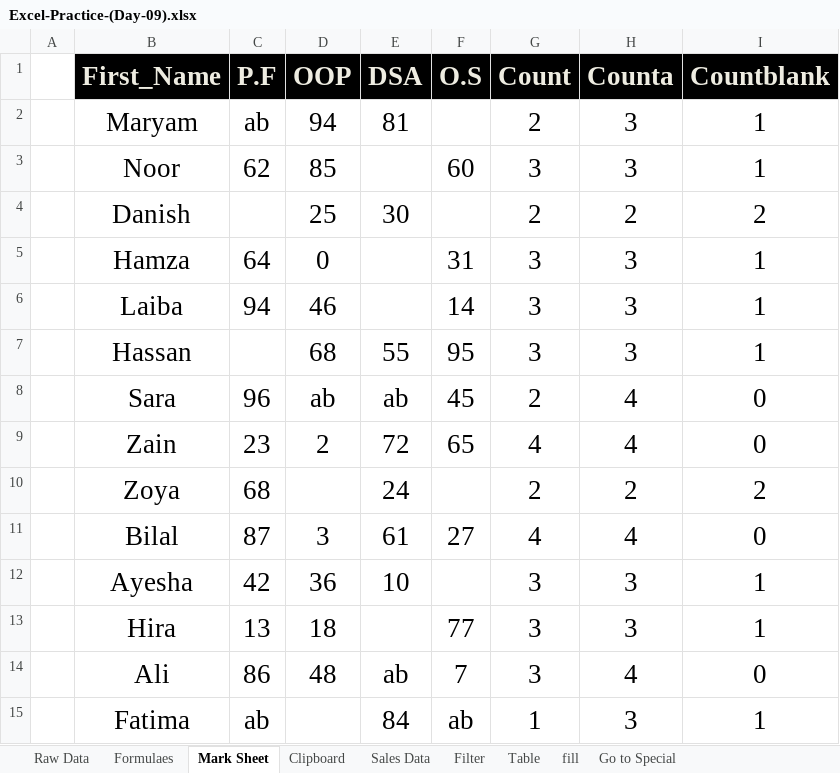
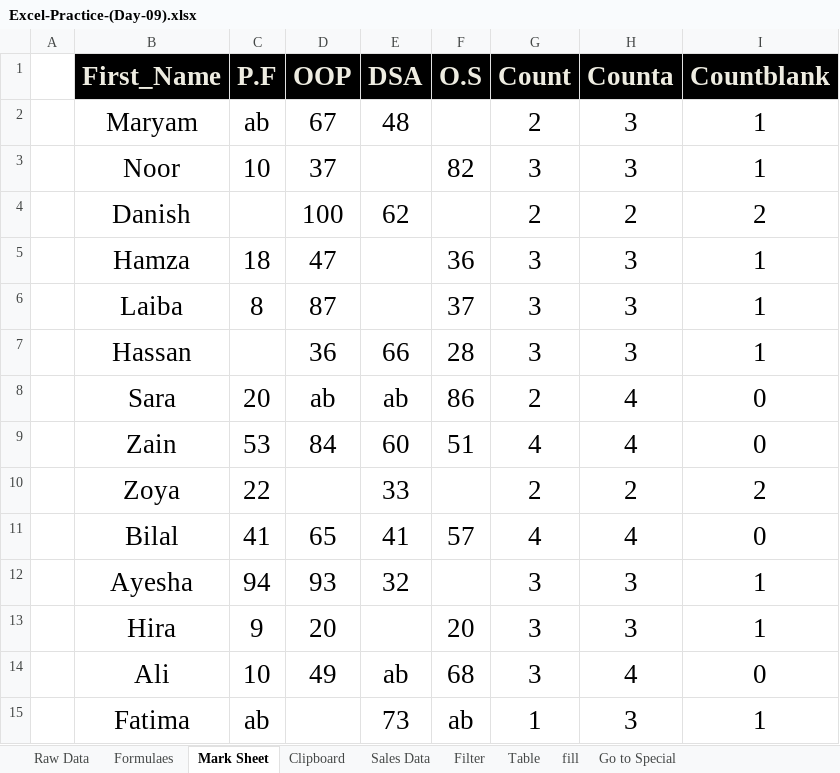
Before and after one commit to oneeb-arif/data-analyst-journey, an Excel workbook: Excel/Day 09/Excel-Practice-(Day-09).xlsx, sheet Mark Sheet, drawn as a sheet; values as stored, in another font and other column widths than the file's, no borders; the diff names each change by its address in the sheet, - before the commit and + after, or states it on an @@ line.

```diff
--- a/Excel/Day 09/Excel-Practice-(Day-09).xlsx (sheet Mark Sheet)
+++ b/Excel/Day 09/Excel-Practice-(Day-09).xlsx (sheet Mark Sheet)
-D2 (OOP): 94
+D2 (OOP): 67
-E2 (DSA): 81
+E2 (DSA): 48
-C3 (P.F): 62
+C3 (P.F): 10
-D3 (OOP): 85
+D3 (OOP): 37
-F3 (O.S): 60
+F3 (O.S): 82
-D4 (OOP): 25
+D4 (OOP): 100
-E4 (DSA): 30
+E4 (DSA): 62
-C5 (P.F): 64
+C5 (P.F): 18
-D5 (OOP): 0
+D5 (OOP): 47
-F5 (O.S): 31
+F5 (O.S): 36
-C6 (P.F): 94
+C6 (P.F): 8
-D6 (OOP): 46
+D6 (OOP): 87
-F6 (O.S): 14
+F6 (O.S): 37
-D7 (OOP): 68
+D7 (OOP): 36
-E7 (DSA): 55
+E7 (DSA): 66
-F7 (O.S): 95
+F7 (O.S): 28
-C8 (P.F): 96
+C8 (P.F): 20
-F8 (O.S): 45
+F8 (O.S): 86
-C9 (P.F): 23
+C9 (P.F): 53
-D9 (OOP): 2
+D9 (OOP): 84
-E9 (DSA): 72
+E9 (DSA): 60
-F9 (O.S): 65
+F9 (O.S): 51
-C10 (P.F): 68
+C10 (P.F): 22
-E10 (DSA): 24
+E10 (DSA): 33
-C11 (P.F): 87
+C11 (P.F): 41
-D11 (OOP): 3
+D11 (OOP): 65
-E11 (DSA): 61
+E11 (DSA): 41
-F11 (O.S): 27
+F11 (O.S): 57
-C12 (P.F): 42
+C12 (P.F): 94
-D12 (OOP): 36
+D12 (OOP): 93
-E12 (DSA): 10
+E12 (DSA): 32
-C13 (P.F): 13
+C13 (P.F): 9
-D13 (OOP): 18
+D13 (OOP): 20
-F13 (O.S): 77
+F13 (O.S): 20
-C14 (P.F): 86
+C14 (P.F): 10
-D14 (OOP): 48
+D14 (OOP): 49
-F14 (O.S): 7
+F14 (O.S): 68
-E15 (DSA): 84
+E15 (DSA): 73
```
Also changed, not shown: sheet Date & Time Practice, sheet Statistical Formulas Practice, sheet Paste Special With Find&Replace, 4 other files.
